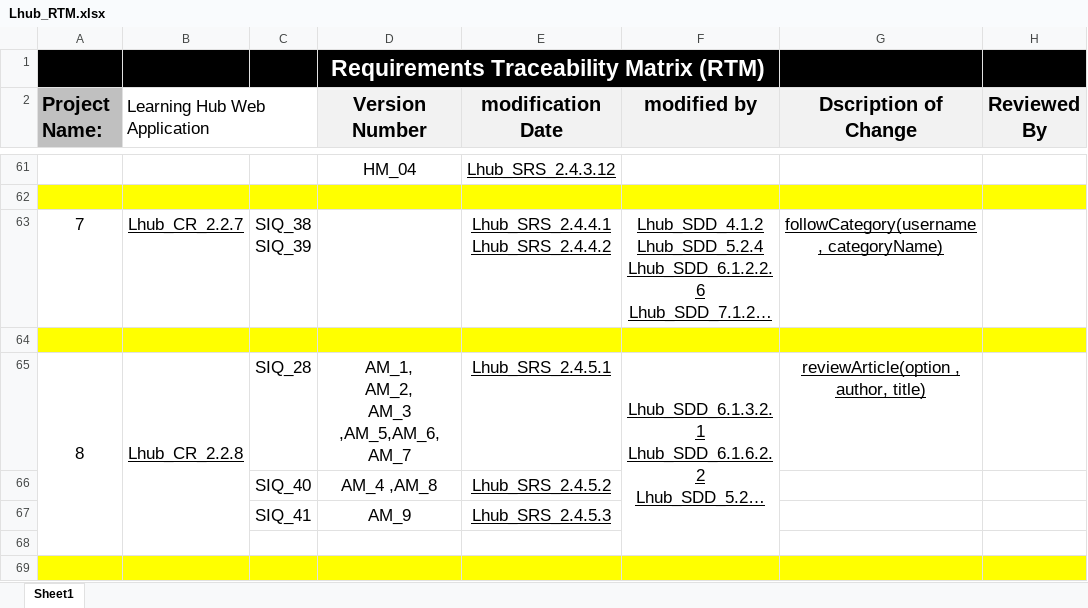
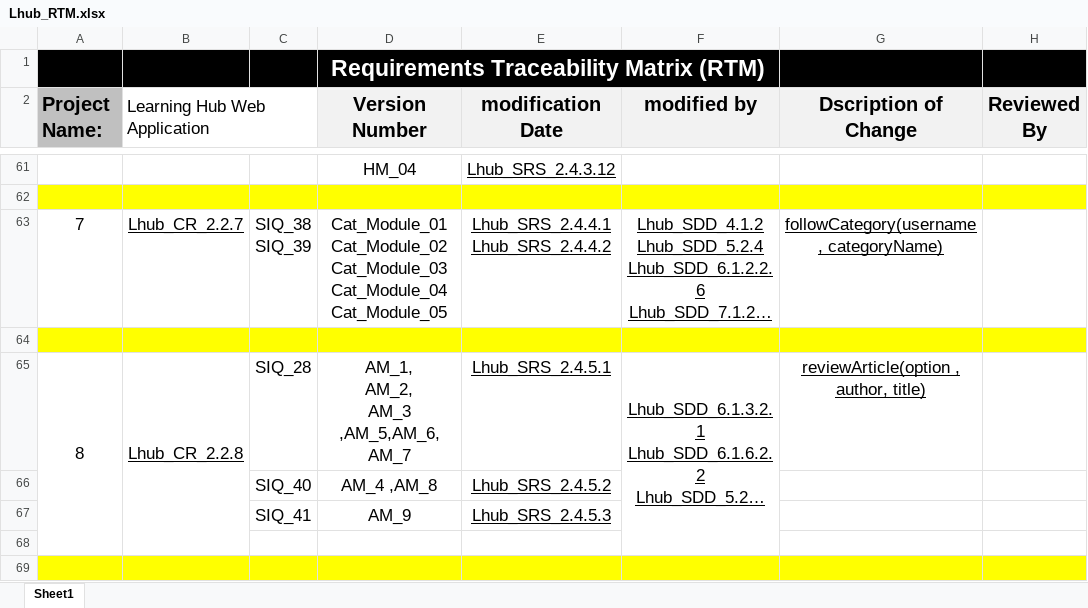
Before and after one commit to AyaMohamed/Learning-hub, an Excel workbook: Lhub_RTM.xlsx, sheet Sheet1, drawn as a sheet; only a part is shown, gaps mark what is left out; long unchanged cells end in …; values as stored, in another font and other column widths than the file's, no borders; conditional formats not drawn; ↵ is a line break in a cell; the diff names each change by its address in the sheet, - before the commit and + after, or states it on an @@ line.

Commit message:
update rtm with category module testcases

```diff
--- a/Lhub_RTM.xlsx (sheet Sheet1)
+++ b/Lhub_RTM.xlsx (sheet Sheet1)
-D63 (Version Number): (empty)
+D63 (Version Number): Cat_Module_01 ↵ Cat_Module_02 ↵ Cat_Module_03 ↵ Cat_Module_04 ↵ Cat_Module_05
```
